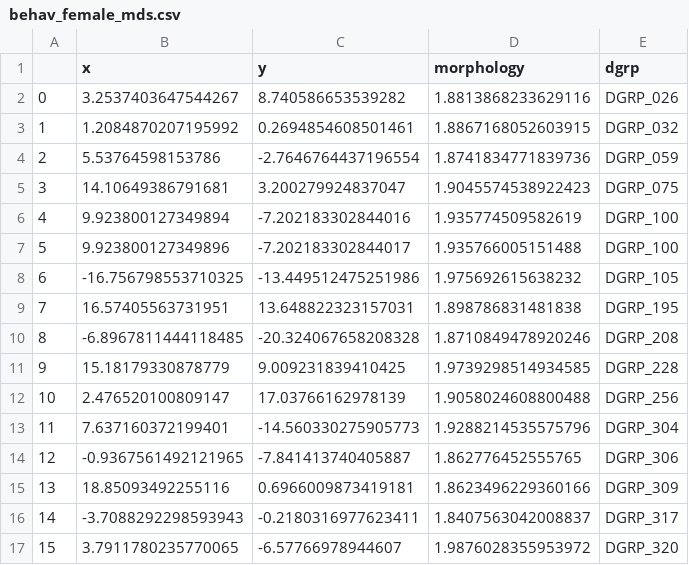
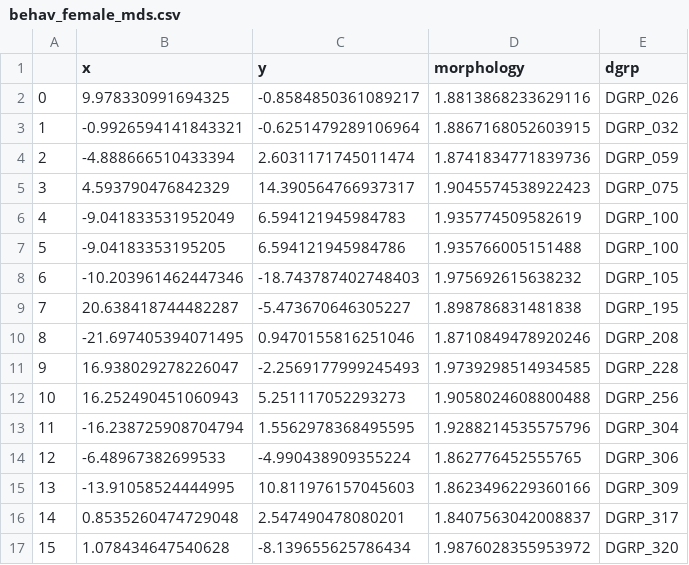
Before and after one commit to Sbourgeat/brain_behavior, a CSV file: behav_female_mds.csv, drawn as a sheet; only a part is shown; the diff covers the shown part only.

```diff
--- a/behav_female_mds.csv
+++ b/behav_female_mds.csv
@@ -1,17 +1,17 @@
 ,x,y,morphology,dgrp
-0,3.2537403647544267,8.740586653539282,1.8813868233629116,DGRP_026
-1,1.2084870207195992,0.2694854608501461,1.8867168052603915,DGRP_032
-2,5.53764598153786,-2.7646764437196554,1.8741834771839736,DGRP_059
-3,14.10649386791681,3.200279924837047,1.9045574538922423,DGRP_075
-4,9.923800127349894,-7.202183302844016,1.935774509582619,DGRP_100
-5,9.923800127349896,-7.202183302844017,1.935766005151488,DGRP_100
-6,-16.756798553710325,-13.449512475251986,1.975692615638232,DGRP_105
-7,16.57405563731951,13.648822323157031,1.898786831481838,DGRP_195
-8,-6.8967811444118485,-20.324067658208328,1.8710849478920246,DGRP_208
-9,15.18179330878779,9.009231839410425,1.9739298514934585,DGRP_228
-10,2.476520100809147,17.03766162978139,1.9058024608800488,DGRP_256
-11,7.637160372199401,-14.560330275905773,1.9288214535575796,DGRP_304
-12,-0.9367561492121965,-7.841413740405887,1.862776452555765,DGRP_306
-13,18.85093492255116,0.6966009873419181,1.8623496229360166,DGRP_309
-14,-3.7088292298593943,-0.2180316977623411,1.8407563042008837,DGRP_317
-15,3.7911780235770065,-6.57766978944607,1.9876028355953972,DGRP_320
+0,9.978330991694325,-0.8584850361089217,1.8813868233629116,DGRP_026
+1,-0.9926594141843321,-0.6251479289106964,1.8867168052603915,DGRP_032
+2,-4.888666510433394,2.6031171745011474,1.8741834771839736,DGRP_059
+3,4.593790476842329,14.390564766937317,1.9045574538922423,DGRP_075
+4,-9.041833531952049,6.594121945984783,1.935774509582619,DGRP_100
+5,-9.04183353195205,6.594121945984786,1.935766005151488,DGRP_100
+6,-10.203961462447346,-18.743787402748403,1.975692615638232,DGRP_105
+7,20.638418744482287,-5.473670646305227,1.898786831481838,DGRP_195
+8,-21.697405394071495,0.9470155816251046,1.8710849478920246,DGRP_208
+9,16.938029278226047,-2.2569177999245493,1.9739298514934585,DGRP_228
+10,16.252490451060943,5.251117052293273,1.9058024608800488,DGRP_256
+11,-16.238725908704794,1.5562978368495595,1.9288214535575796,DGRP_304
+12,-6.48967382699533,-4.990438909355224,1.862776452555765,DGRP_306
+13,-13.91058524444995,10.811976157045603,1.8623496229360166,DGRP_309
+14,0.8535260474729048,2.547490478080201,1.8407563042008837,DGRP_317
+15,1.078434647540628,-8.139655625786434,1.9876028355953972,DGRP_320
```
Also changed, not shown: 64 edited cells elsewhere in this file, phenotypes_for_analysis.csv, phenotypes_to_use.csv, 5 other files.
